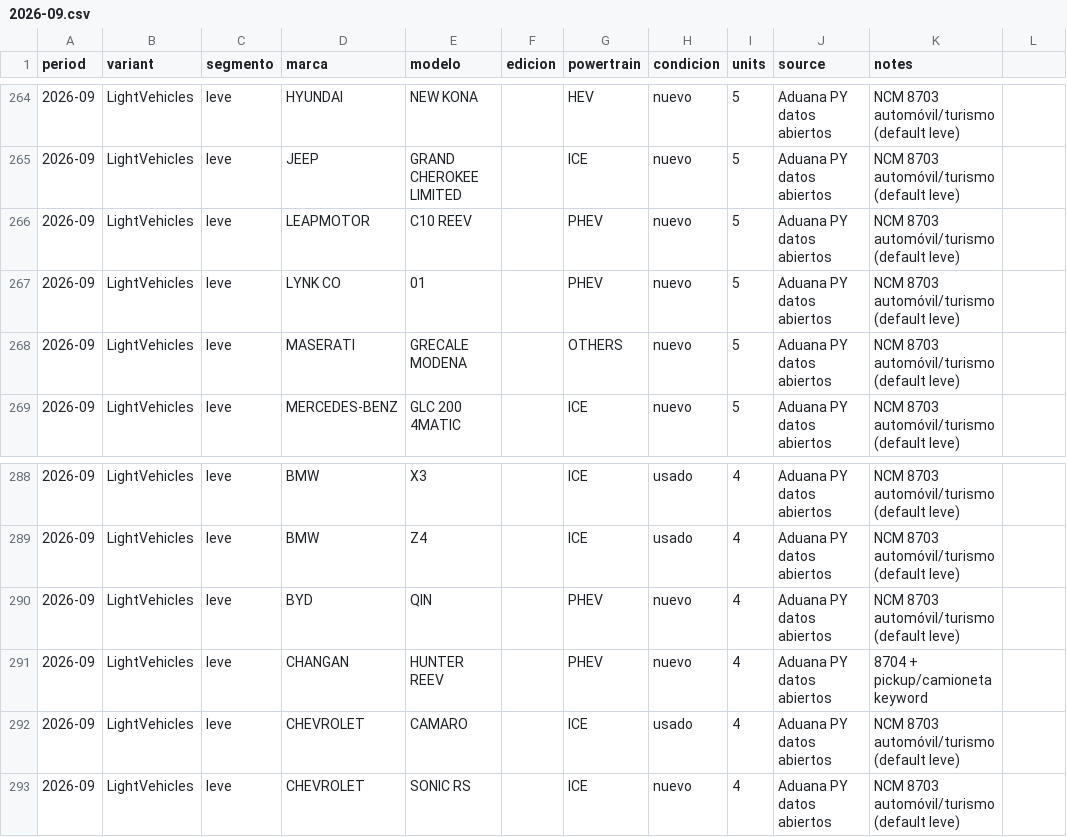
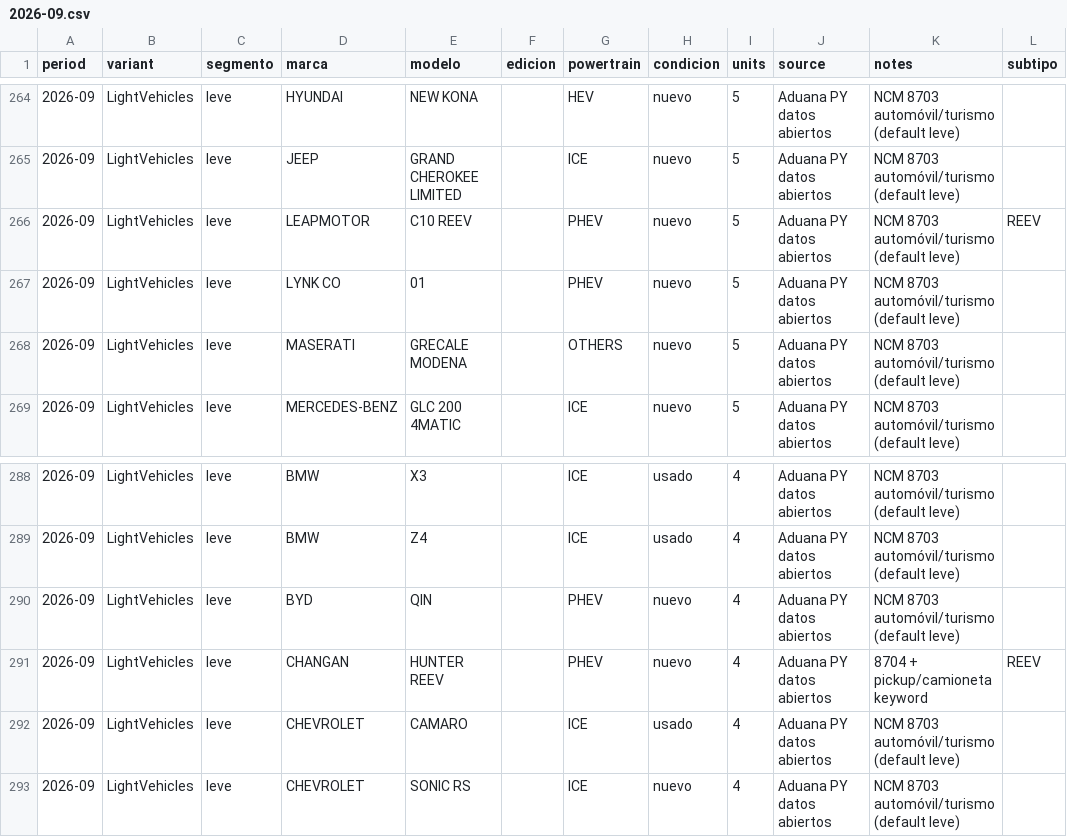
Before and after one commit to ParaguaianMax/paraguay-ev-market, a CSV file: data/models/2026-09.csv, drawn as a sheet; only a part is shown, gaps mark what is left out; the diff names each change by its address in the sheet, - before the commit and + after, or states it on an @@ line.

Commit message:
data: add optional subtipo column (REEV) to data/models; BAIC BJ60E 2026-10 + explicit REEV model names marked; powertrain/counts unchanged (Max 2026-11-02)

```diff
--- a/data/models/2026-09.csv
+++ b/data/models/2026-09.csv
-L1: (empty)
+L1: subtipo
-L266 (subtipo): (empty)
+L266 (subtipo): REEV
-L291 (subtipo): (empty)
+L291 (subtipo): REEV
```
Also changed, not shown: data/models/2025-10.csv, data/models/2025-12.csv, 56 other files.
